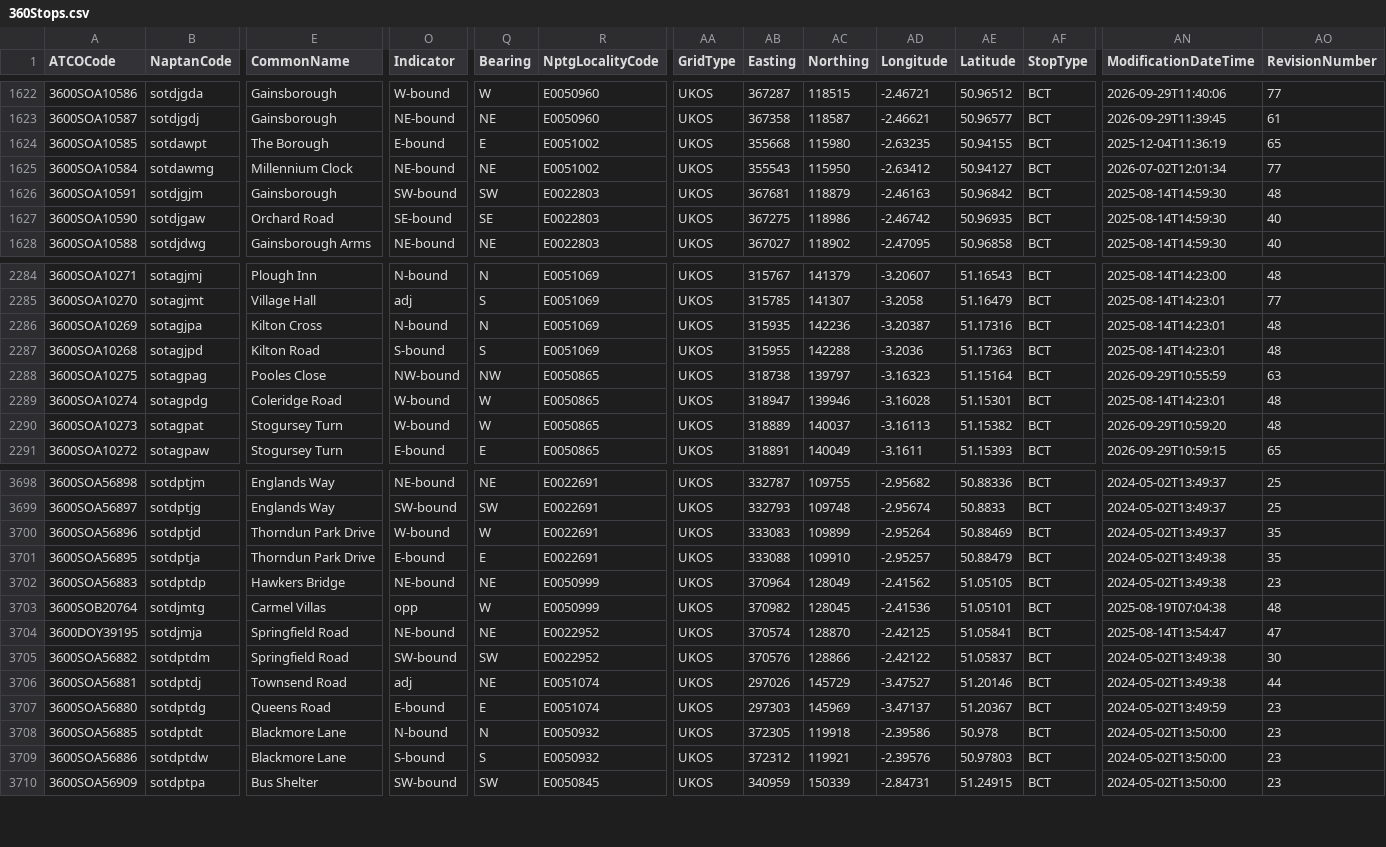
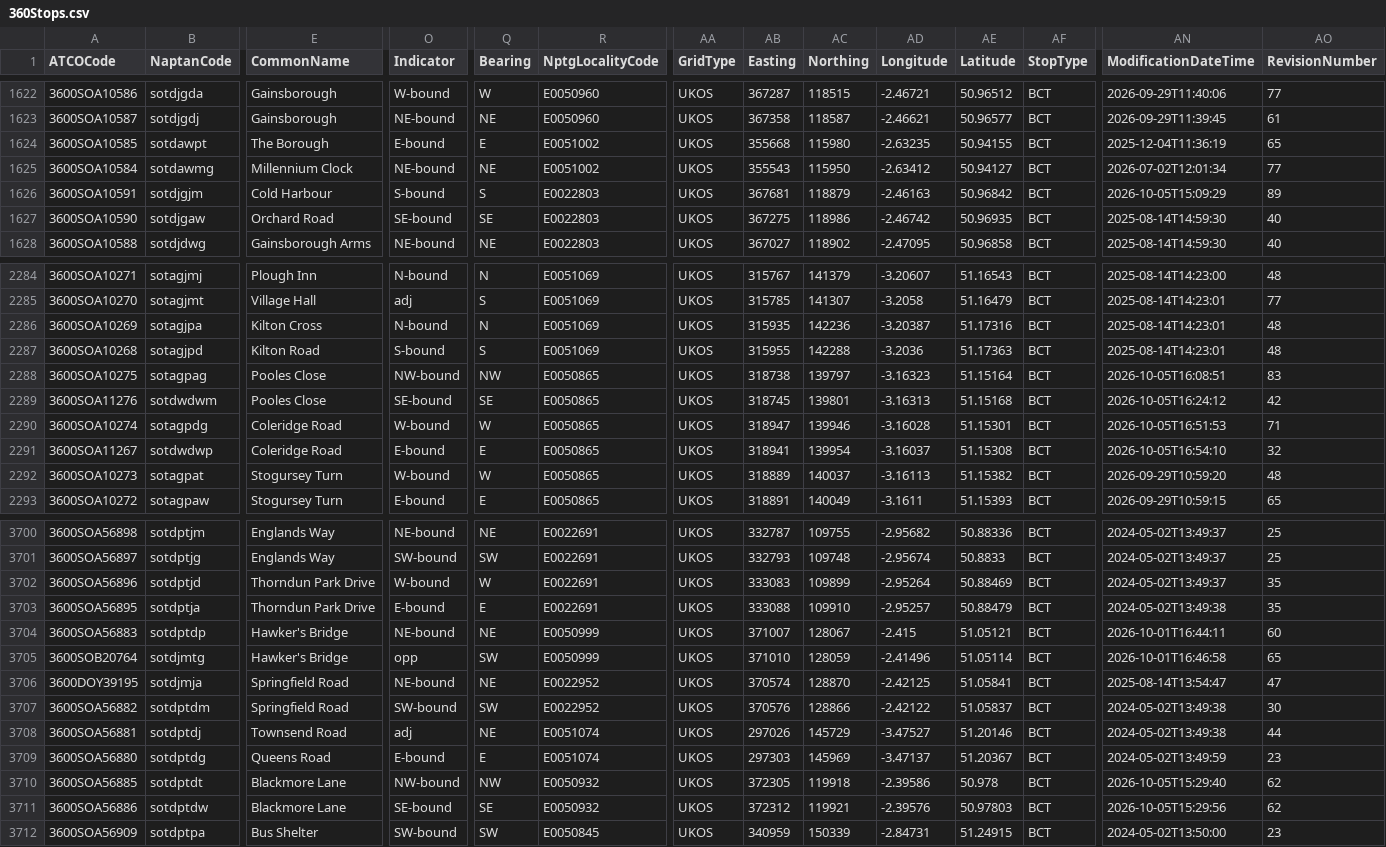
Before and after one commit to ldjb/naptan-nptg-history, a CSV file: 360Stops.csv, drawn as a sheet; only a part is shown, gaps mark what is left out; addresses are those after the commit; rows hold the shown columns only; the diff covers the shown part only; the diff names each change by its address in the sheet, - before the commit and + after, or states it on an @@ line.

```diff
--- a/360Stops.csv
+++ b/360Stops.csv
-E1626 (CommonName): Gainsborough
+E1626 (CommonName): Cold Harbour
-O1626 (Indicator): SW-bound
+O1626 (Indicator): S-bound
-Q1626 (Bearing): SW
+Q1626 (Bearing): S
-AN1626 (ModificationDateTime): 2025-08-14T14:59:30
+AN1626 (ModificationDateTime): 2026-10-05T15:09:29
-AO1626 (RevisionNumber): 48
+AO1626 (RevisionNumber): 89
-AN2288 (ModificationDateTime): 2026-09-29T10:55:59
+AN2288 (ModificationDateTime): 2026-10-05T16:08:51
-AO2288 (RevisionNumber): 63
+AO2288 (RevisionNumber): 83
+row 2289: 3600SOA11276 | sotdwdwm | Pooles Close | SE-bound | SE | E0050865 | UKOS | 318745 | 139801 | -3.16313 | 51.15168 | BCT | 2026-10-05T16:24:12 | 42
-AN2290 (ModificationDateTime): 2025-08-14T14:23:01
+AN2290 (ModificationDateTime): 2026-10-05T16:51:53
-AO2290 (RevisionNumber): 48
+AO2290 (RevisionNumber): 71
+row 2291: 3600SOA11267 | sotdwdwp | Coleridge Road | E-bound | E | E0050865 | UKOS | 318941 | 139954 | -3.16037 | 51.15308 | BCT | 2026-10-05T16:54:10 | 32
-E3704 (CommonName): Hawkers Bridge
+E3704 (CommonName): Hawker's Bridge
-AB3704 (Easting): 370964
+AB3704 (Easting): 371007
-AC3704 (Northing): 128049
+AC3704 (Northing): 128067
-AD3704 (Longitude): -2.41562
+AD3704 (Longitude): -2.415
-AE3704 (Latitude): 51.05105
+AE3704 (Latitude): 51.05121
-AN3704 (ModificationDateTime): 2024-05-02T13:49:38
+AN3704 (ModificationDateTime): 2026-10-01T16:44:11
-AO3704 (RevisionNumber): 23
+AO3704 (RevisionNumber): 60
-E3705 (CommonName): Carmel Villas
+E3705 (CommonName): Hawker's Bridge
-Q3705 (Bearing): W
+Q3705 (Bearing): SW
-AB3705 (Easting): 370982
+AB3705 (Easting): 371010
-AC3705 (Northing): 128045
+AC3705 (Northing): 128059
-AD3705 (Longitude): -2.41536
+AD3705 (Longitude): -2.41496
-AE3705 (Latitude): 51.05101
+AE3705 (Latitude): 51.05114
-AN3705 (ModificationDateTime): 2025-08-19T07:04:38
+AN3705 (ModificationDateTime): 2026-10-01T16:46:58
-AO3705 (RevisionNumber): 48
+AO3705 (RevisionNumber): 65
-O3710 (Indicator): N-bound
+O3710 (Indicator): NW-bound
-Q3710 (Bearing): N
+Q3710 (Bearing): NW
-AN3710 (ModificationDateTime): 2024-05-02T13:50:00
+AN3710 (ModificationDateTime): 2026-10-05T15:29:40
-AO3710:AO3711 (RevisionNumber): 23
+AO3710:AO3711 (RevisionNumber): 62
-O3711 (Indicator): S-bound
+O3711 (Indicator): SE-bound
-Q3711 (Bearing): S
+Q3711 (Bearing): SE
-AN3711 (ModificationDateTime): 2024-05-02T13:50:00
+AN3711 (ModificationDateTime): 2026-10-05T15:29:56
```
Also changed, not shown: 61 edited cells elsewhere in this file, 019Stops.csv, 021Stops.csv, 35 other files.
